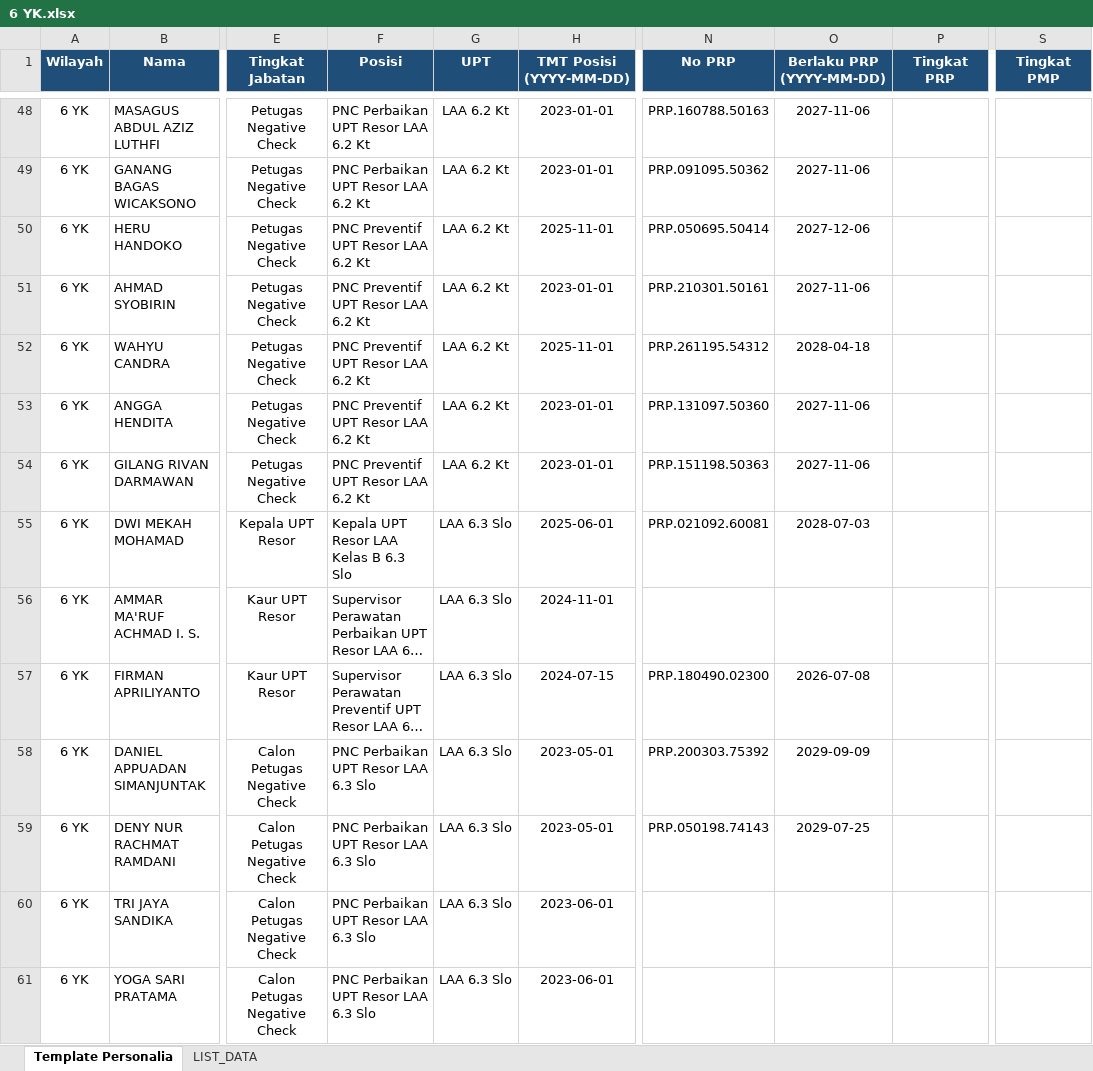
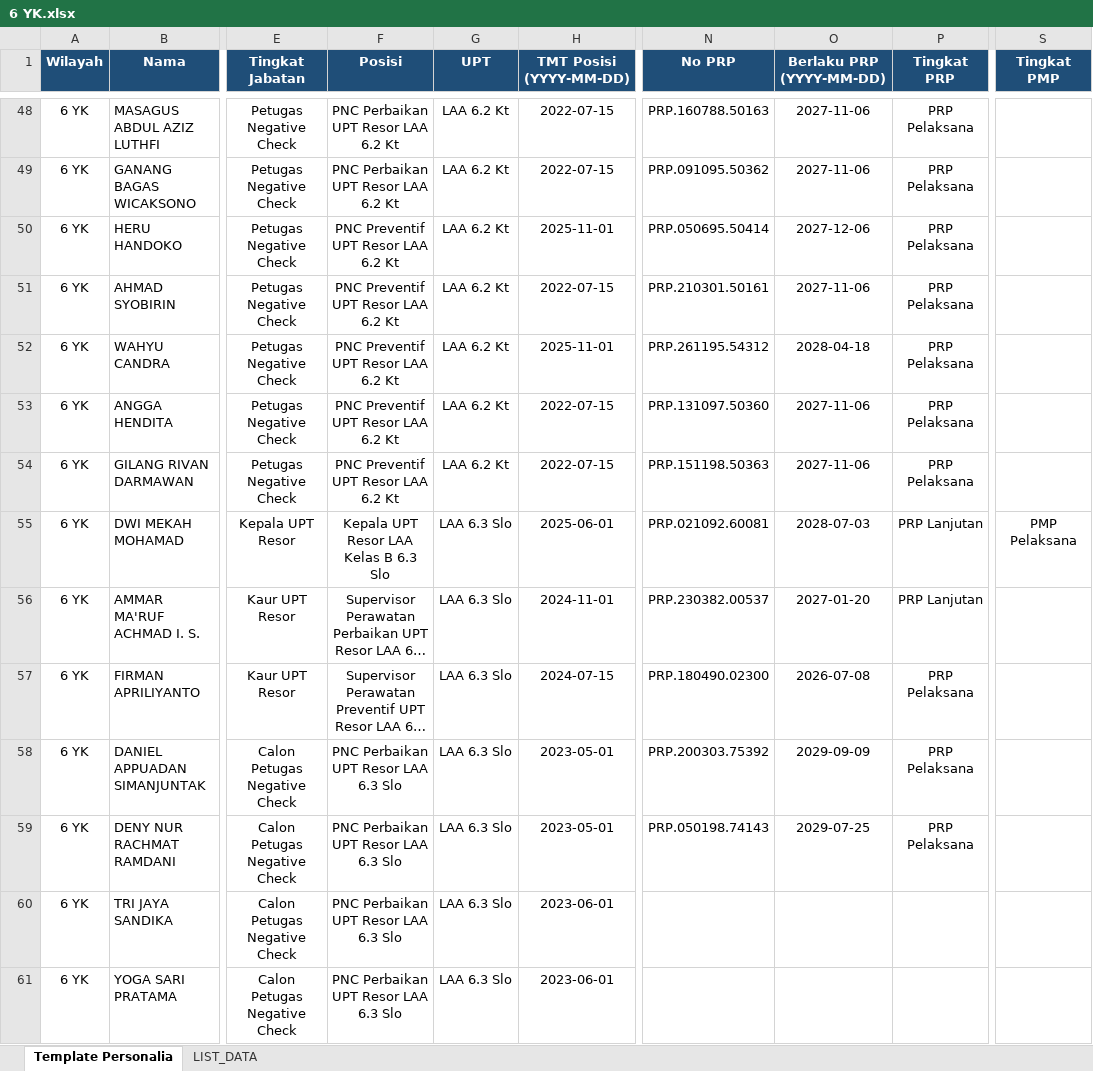
Before and after one commit to sanusizulfirmanlubis/mb52-data, an Excel workbook: data/personalia/6 YK.xlsx, sheet Template Personalia, drawn as a sheet; only a part is shown, gaps mark what is left out; long unchanged cells end in …; values as stored, in another font and other column widths than the file's, no borders; the diff covers the shown part only; the diff names each change by its address in the sheet, - before the commit and + after, or states it on an @@ line.

Commit message:
Upload file personalia via web

```diff
--- a/data/personalia/6 YK.xlsx (sheet Template Personalia)
+++ b/data/personalia/6 YK.xlsx (sheet Template Personalia)
-F48:F61 alignment: left
+F48:F61 alignment: center
-H48:H49 (TMT Posisi (YYYY-MM-DD)): 2023-01-01
+H48:H49 (TMT Posisi (YYYY-MM-DD)): 2022-07-15
-P48:P54 (Tingkat PRP): (empty)
+P48:P54 (Tingkat PRP): PRP Pelaksana
-H51 (TMT Posisi (YYYY-MM-DD)): 2023-01-01
+H51 (TMT Posisi (YYYY-MM-DD)): 2022-07-15
-H53:H54 (TMT Posisi (YYYY-MM-DD)): 2023-01-01
+H53:H54 (TMT Posisi (YYYY-MM-DD)): 2022-07-15
-P55:P56 (Tingkat PRP): (empty)
+P55:P56 (Tingkat PRP): PRP Lanjutan
-S55 (Tingkat PMP): (empty)
+S55 (Tingkat PMP): PMP Pelaksana
-N56 (No PRP): (empty)
+N56 (No PRP): PRP.230382.00537
-O56 (Berlaku PRP (YYYY-MM-DD)): (empty)
+O56 (Berlaku PRP (YYYY-MM-DD)): 2027-01-20
-P57:P59 (Tingkat PRP): (empty)
+P57:P59 (Tingkat PRP): PRP Pelaksana
```
Also changed, not shown: 322 edited cells and cell formats elsewhere in this sheet, sheet LIST_DATA.
